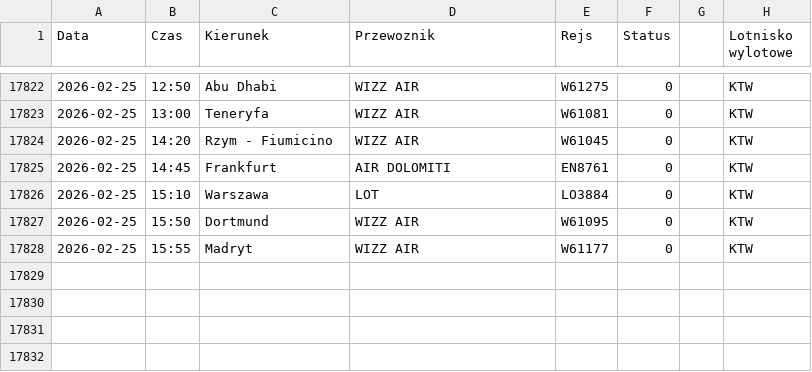
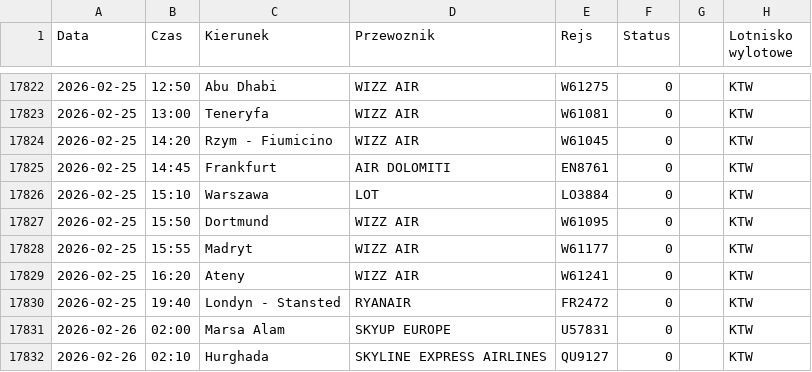
Before and after one commit to grzegorz-nowacki/departures-scraper, a CSV file: scraper/scraper_output/tabela_odlotow_KTW.csv, drawn as a sheet; only a part is shown, gaps mark what is left out.

```diff
--- a/scraper/scraper_output/tabela_odlotow_KTW.csv
+++ b/scraper/scraper_output/tabela_odlotow_KTW.csv
@@ -17828 +17828,5 @@ Data;Czas;Kierunek;Przewoznik;Rejs;Status;;Lotnisko wylotowe
 2026-02-25;15:55;Madryt;WIZZ AIR;W61177;0;;"KTW"
+2026-02-25;16:20;Ateny;WIZZ AIR;W61241;0;;"KTW"
+2026-02-25;19:40;Londyn - Stansted;RYANAIR;FR2472;0;;"KTW"
+2026-02-26;02:00;Marsa Alam;SKYUP EUROPE;U57831;0;;"KTW"
+2026-02-26;02:10;Hurghada;SKYLINE EXPRESS AIRLINES;QU9127;0;;"KTW"
```
